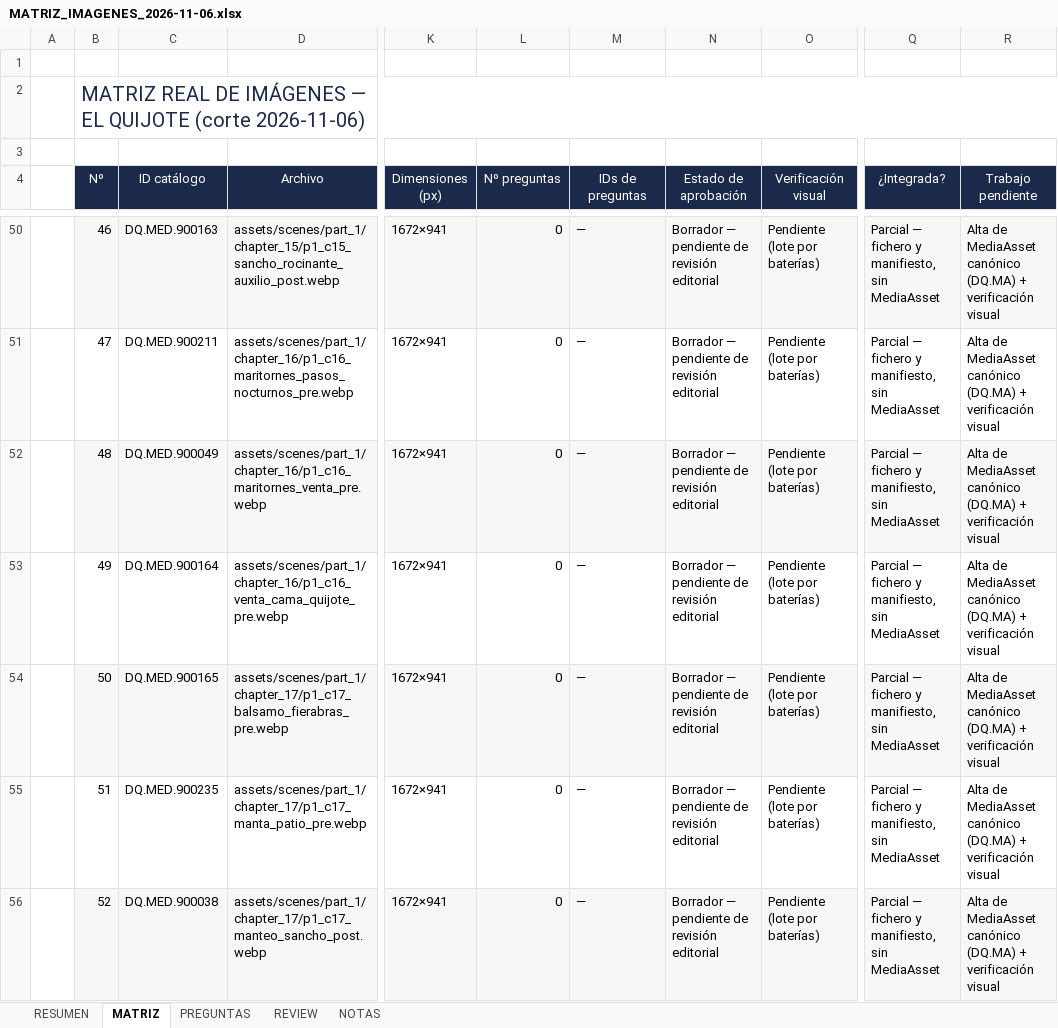
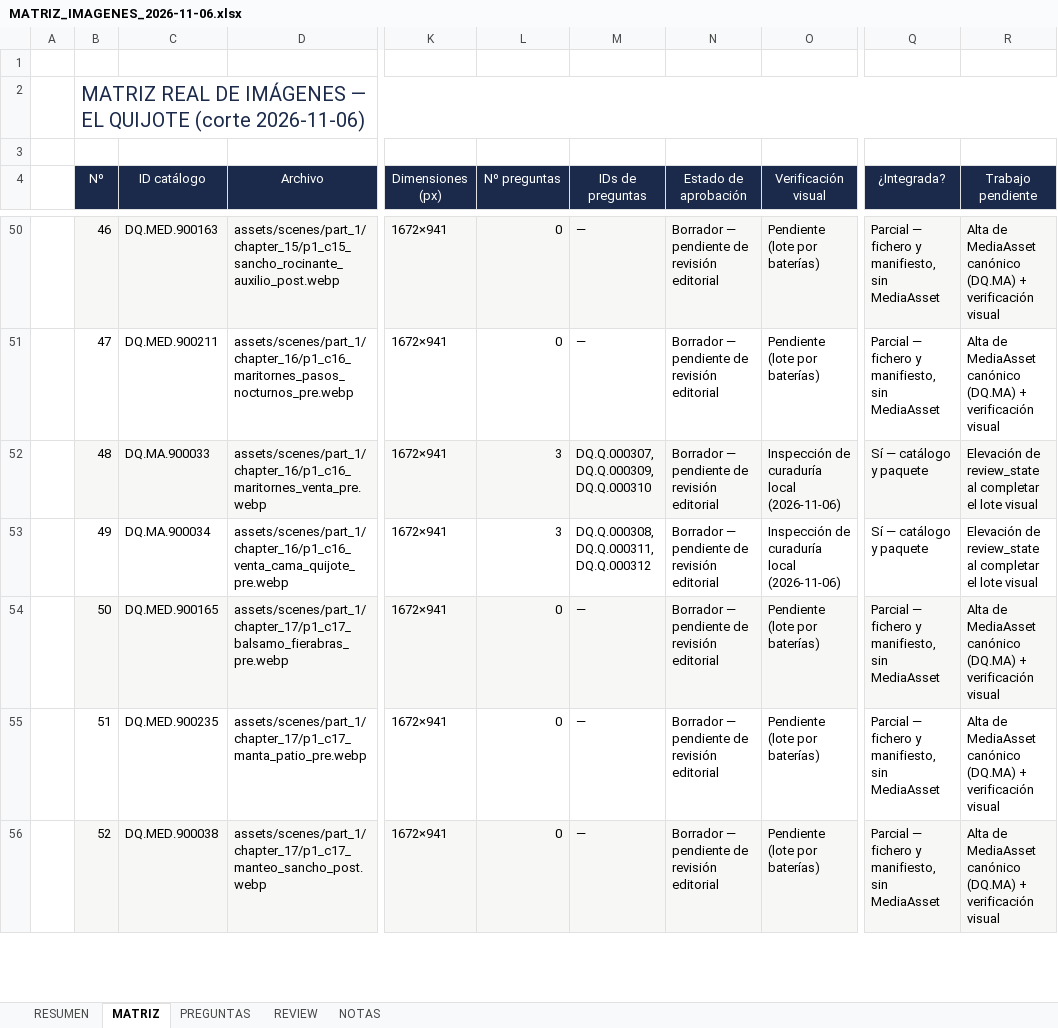
Before and after one commit to JavierRB35/El_Quijote_App, an Excel workbook: docs/MATRIZ_IMAGENES_2026-11-06.xlsx, sheet MATRIZ, drawn as a sheet; only a part is shown, gaps mark what is left out; values as stored, in another font and other column widths than the file's, no borders; conditional formats not drawn; the diff covers the shown part only; the diff names each change by its address in the sheet, - before the commit and + after, or states it on an @@ line.

Commit message:
docs(auditoria): matriz actualizada con la reasignación DC-IMG-001 (74/74 vínculos, 25 escenas distintas, inspección de curaduría) y nuevo banco de imágenes con definiciones exactas (253 escenas IA + 415 acuarelas Tusell)

```diff
--- a/docs/MATRIZ_IMAGENES_2026-11-06.xlsx (sheet MATRIZ)
+++ b/docs/MATRIZ_IMAGENES_2026-11-06.xlsx (sheet MATRIZ)
-C52 (ID catálogo): DQ.MED.900049
+C52 (ID catálogo): DQ.MA.900033
-L52:L53 (Nº preguntas): 0
+L52:L53 (Nº preguntas): 3
-M52 (IDs de preguntas): —
+M52 (IDs de preguntas): DQ.Q.000307, DQ.Q.000309, DQ.Q.000310
-O52:O53 (Verificación visual): Pendiente (lote por baterías)
+O52:O53 (Verificación visual): Inspección de curaduría local (2026-11-06)
-Q52:Q53 (¿Integrada?): Parcial — fichero y manifiesto, sin MediaAsset
+Q52:Q53 (¿Integrada?): Sí — catálogo y paquete
-R52:R53 (Trabajo pendiente): Alta de MediaAsset canónico (DQ.MA) + verificación visual
+R52:R53 (Trabajo pendiente): Elevación de review_state al completar el lote visual
-C53 (ID catálogo): DQ.MED.900164
+C53 (ID catálogo): DQ.MA.900034
-M53 (IDs de preguntas): —
+M53 (IDs de preguntas): DQ.Q.000308, DQ.Q.000311, DQ.Q.000312
```
Also changed, not shown: 114 edited cells elsewhere in this sheet, sheet PREGUNTAS, sheet NOTAS, sheet REVIEW, sheet RESUMEN, 1 other file.
